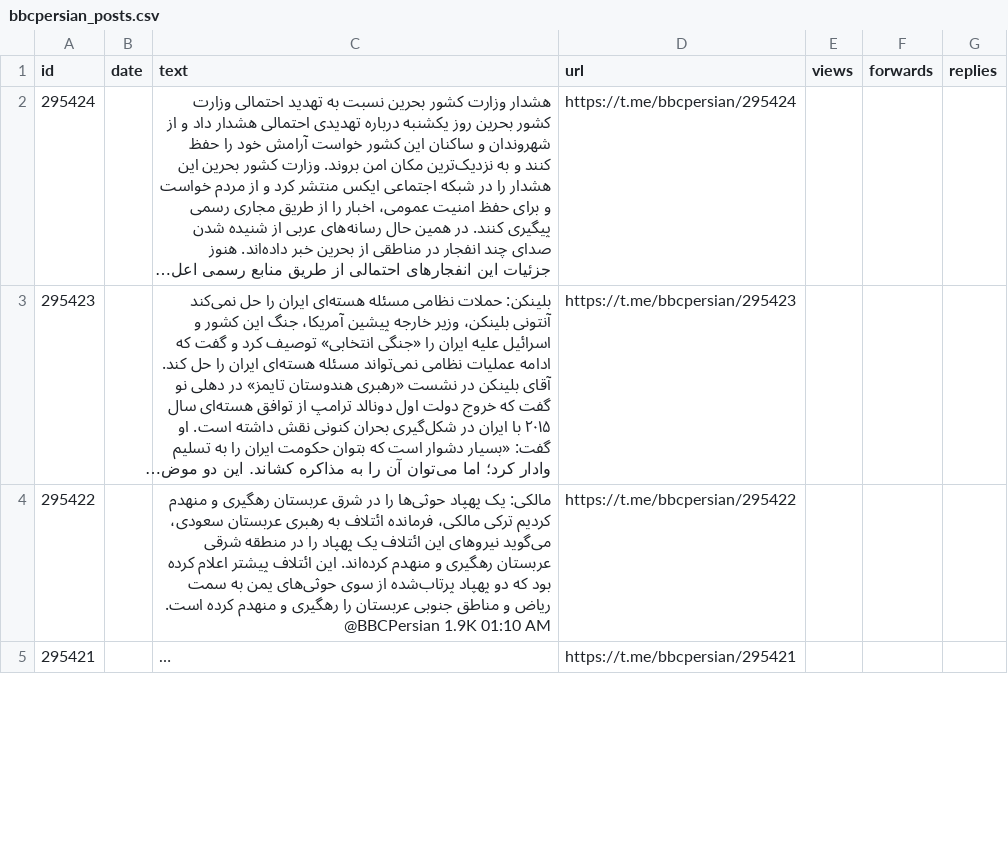
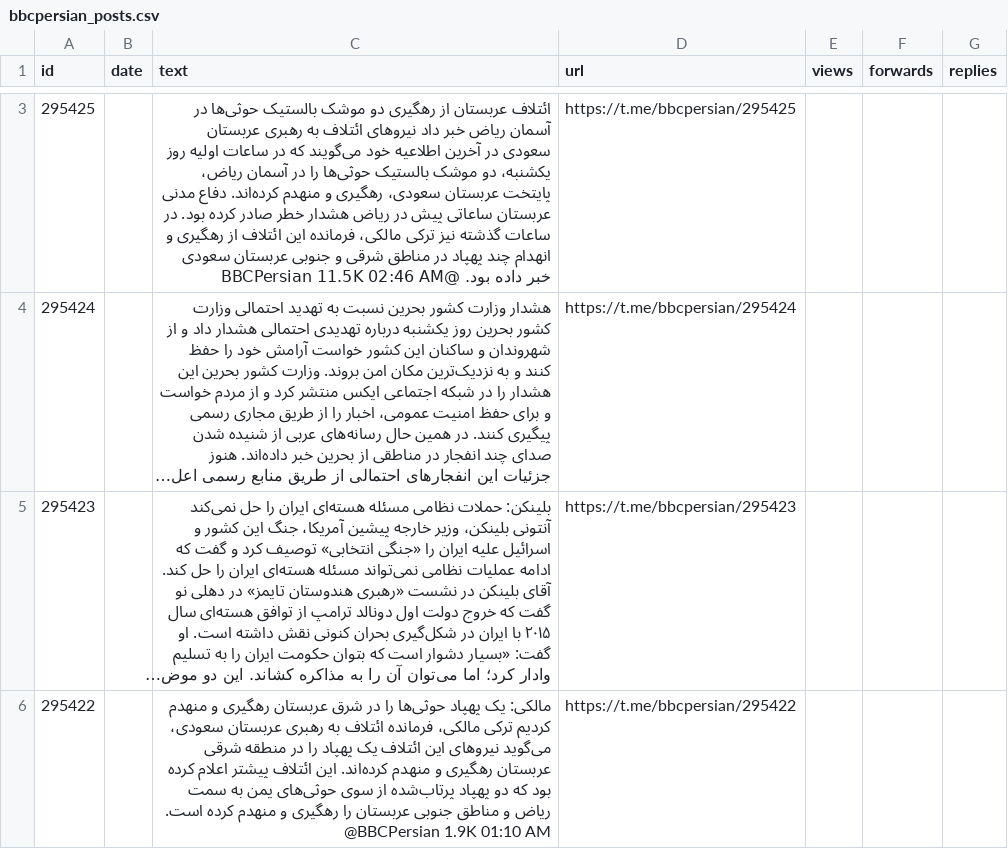
Before and after one commit to alipoorkaramali/new-youtube-SoundCloud-downloader, a CSV file: Download/telegram_downloads/bbcpersian/bbcpersian_posts.csv, drawn as a sheet; only a part is shown, gaps mark what is left out; the shorter side is filled out with more unchanged rows; long unchanged cells end in …; the diff covers the shown part only; the diff names each change by its address in the sheet, - before the commit and + after, or states it on an @@ line.

```diff
--- a/Download/telegram_downloads/bbcpersian/bbcpersian_posts.csv
+++ b/Download/telegram_downloads/bbcpersian/bbcpersian_posts.csv
+row 3: 295425 |  | ائتلاف عربستان از رهگیری دو موشک بالستیک حوثی‌ها در آسمان ریاض خبر داد نیروهای ائتلاف به رهبری عربستان سعودی در آخرین اطلاعیه خود می‌گویند که در ساعات اولیه روز یکشنبه، دو موشک بالستیک حوثی‌ها را در آسمان ریاض، پایتخت عربستان سعودی، رهگیری و منهدم کرده‌اند. دفاع مدنی عربستان ساعاتی پیش در ریاض هشدار خطر صادر کرده بود. در ساعات گذشته نیز ترکی مالکی، فرمانده این ائتلاف از رهگیری و انهدام چند پهپاد در مناطق شرقی و جنوبی عربستان سعودی خبر داده بود. @BBCPersian 11.5K 02:46 AM | https://t.me/bbcpersian/295425
```
Also changed, not shown: 1 added row and 2 removed rows elsewhere in this file, 6 other files.
